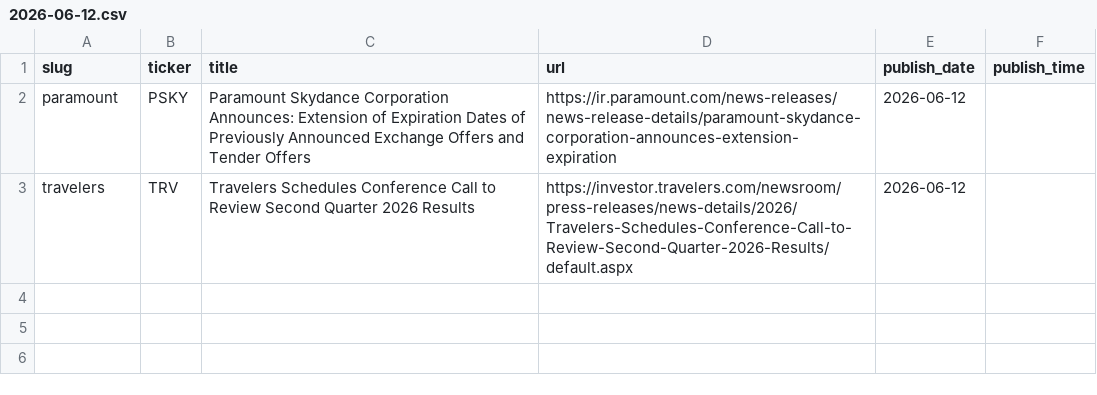
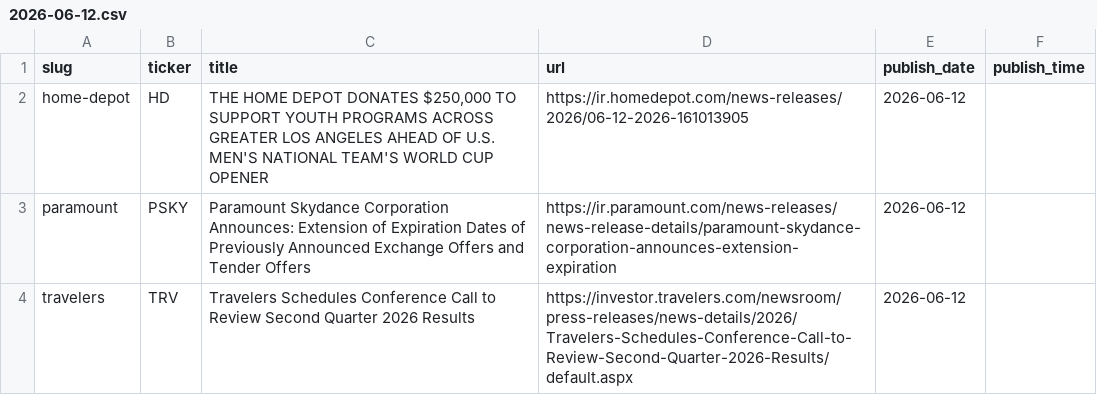
Before and after one commit to KamarajuKusumanchi/primary_wire, a CSV file: data/2026/2026-06-12.csv, drawn as a sheet; the diff names each change by its address in the sheet, - before the commit and + after, or states it on an @@ line.

```diff
--- a/data/2026/2026-06-12.csv
+++ b/data/2026/2026-06-12.csv
+row 2: home-depot | HD | THE HOME DEPOT DONATES $250,000 TO SUPPORT YOUTH PROGRAMS ACROSS GREATER LOS ANGELES AHEAD OF U.S. MEN'S NATIONAL TEAM'S WORLD CUP OPENER | https://ir.homedepot.com/news-releases/2026/06-12-2026-161013905 | 2026-06-12
```
Also changed, not shown: data/2026/2026-01-26.csv, data/2026/2026-02-24.csv, 15 other files.
